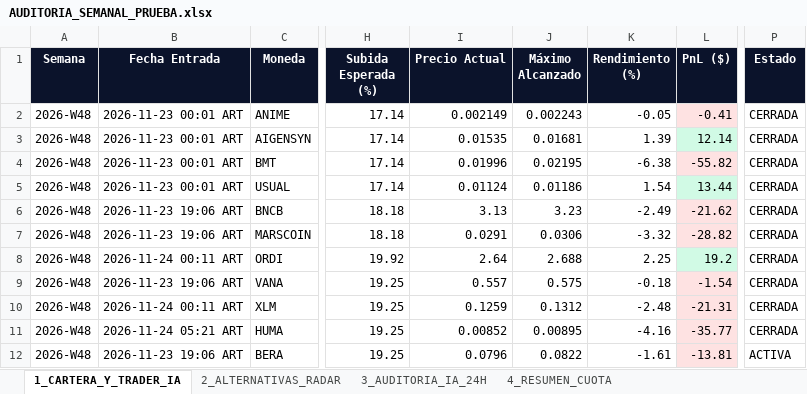
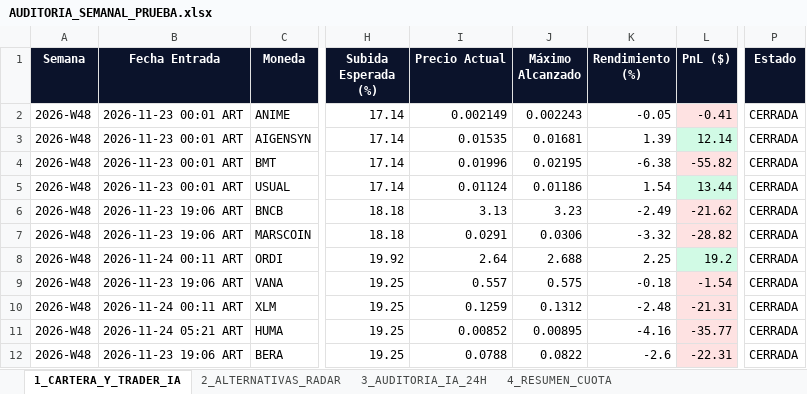
Before and after one commit to kjanoto-coder/panel-cripto, an Excel workbook: AUDITORIA_SEMANAL_PRUEBA.xlsx, sheet 1_CARTERA_Y_TRADER_IA, drawn as a sheet; only a part is shown, gaps mark what is left out; values as stored, in another font and other column widths than the file's, no borders; the diff names each change by its address in the sheet, - before the commit and + after, or states it on an @@ line.

```diff
--- a/AUDITORIA_SEMANAL_PRUEBA.xlsx (sheet 1_CARTERA_Y_TRADER_IA)
+++ b/AUDITORIA_SEMANAL_PRUEBA.xlsx (sheet 1_CARTERA_Y_TRADER_IA)
-I12 (Precio Actual): 0.0796
+I12 (Precio Actual): 0.0788
-K12 (Rendimiento (%)): -1.61
+K12 (Rendimiento (%)): -2.6
-L12 (PnL ($)): -13.81
+L12 (PnL ($)): -22.31
-P12 (Estado): ACTIVA
+P12 (Estado): CERRADA
```
Also changed, not shown: sheet 2_ALTERNATIVAS_RADAR, sheet 3_AUDITORIA_IA_24H, sheet 4_RESUMEN_CUOTA, 1 other file.
